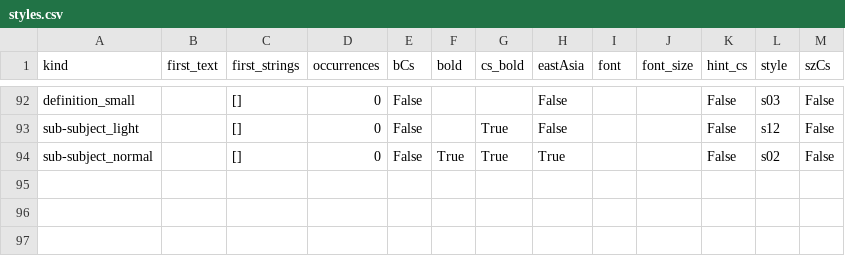
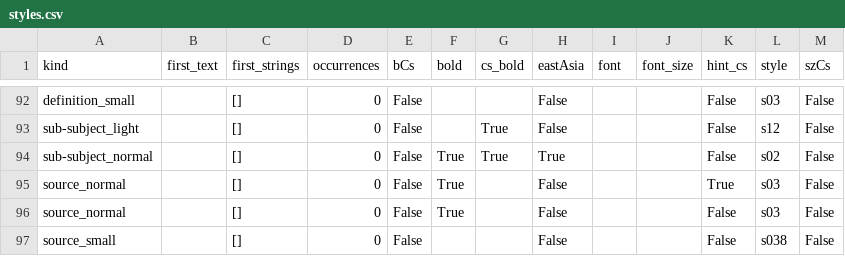
Before and after one commit to ZvikaZ/Milon-HaReaya, a CSV file: parser/styles.csv, drawn as a sheet; only a part is shown, gaps mark what is left out.

Commit message:
parse: more styles

```diff
--- a/parser/styles.csv
+++ b/parser/styles.csv
@@ -94 +94,4 @@ sub-subject_light,,[],0,False,,True,False,,,False,s12,False
 sub-subject_normal,,[],0,False,True,True,True,,,False,s02,False
+source_normal,,[],0,False,True,,False,,,True,s03,False
+source_normal,,[],0,False,True,,False,,,False,s03,False
+source_small,,[],0,False,,,False,,,False,s038,False
```
Also changed, not shown: 2 other files.
